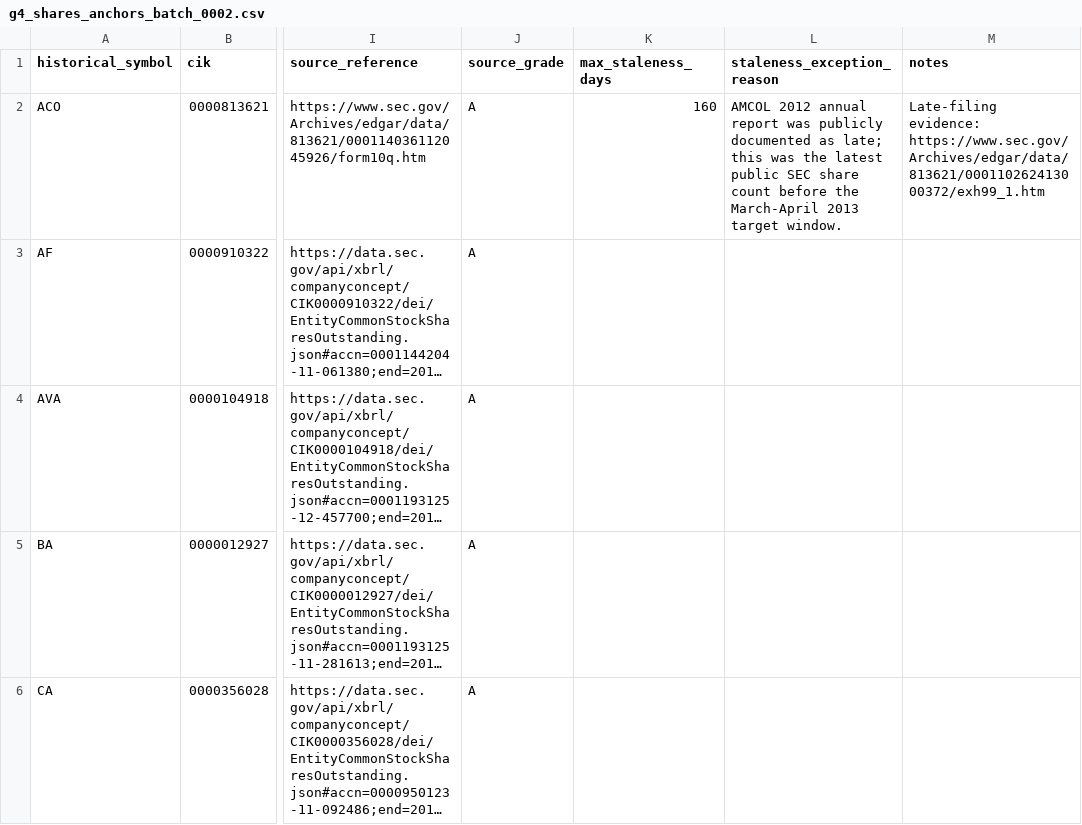
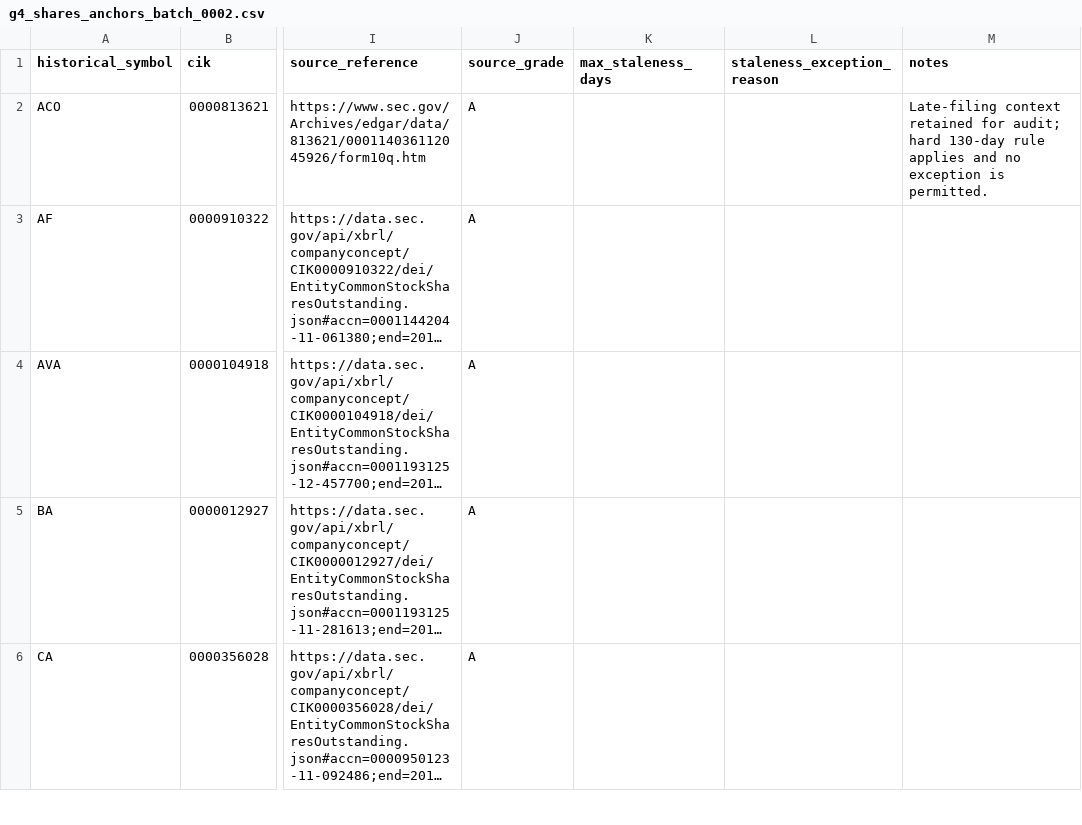
Before and after one commit to P00NSMASHER/trading-platform, a CSV file: data/public/metadata/g4_shares_anchors_batch_0002.csv, drawn as a sheet; only a part is shown, gaps mark what is left out; long unchanged cells end in …; the diff names each change by its address in the sheet, - before the commit and + after, or states it on an @@ line.

Commit message:
G4 repair: remove batch-2 AMCOL staleness exception

```diff
--- a/data/public/metadata/g4_shares_anchors_batch_0002.csv
+++ b/data/public/metadata/g4_shares_anchors_batch_0002.csv
-K2 (max_staleness_days): 160
+K2 (max_staleness_days): (empty)
-L2 (staleness_exception_reason): AMCOL 2012 annual report was publicly documented as late; this was the latest public SEC share count before the March-April 2013 target window.
+L2 (staleness_exception_reason): (empty)
-M2 (notes): Late-filing evidence: https://www.sec.gov/Archives/edgar/data/813621/000110262413000372/exh99_1.htm
+M2 (notes): Late-filing context retained for audit; hard 130-day rule applies and no exception is permitted.
```
